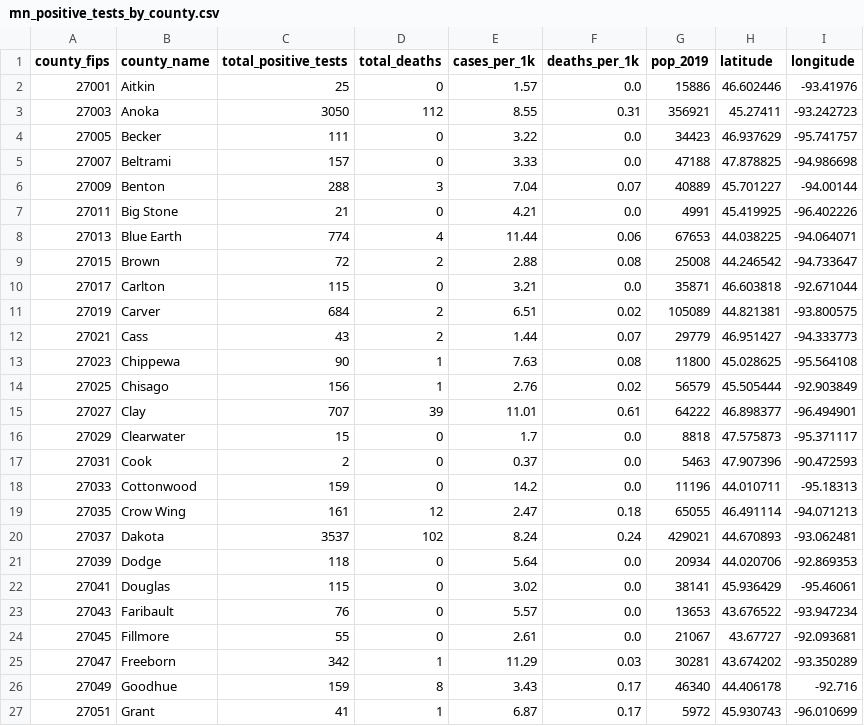
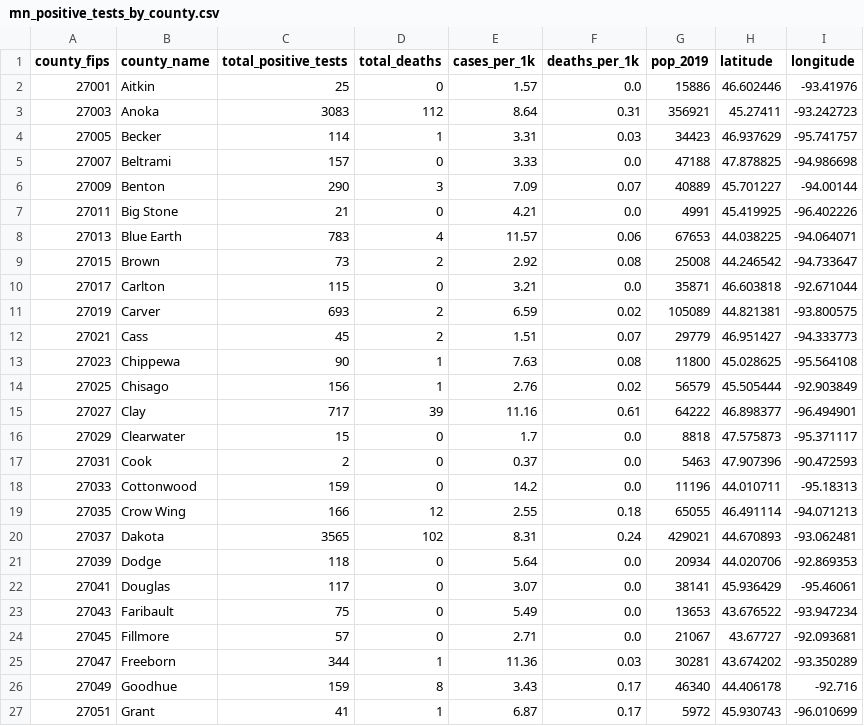
Before and after one commit to striblab/mn_covid_data, a CSV file: mn_positive_tests_by_county.csv, drawn as a sheet; only a part is shown; the diff covers the shown part only.

```diff
--- a/mn_positive_tests_by_county.csv
+++ b/mn_positive_tests_by_county.csv
@@ -2,15 +2,15 @@ county_fips,county_name,total_positive_tests,total_deaths,cases_per_1k,deaths_pe
 27001,Aitkin,25,0,1.57,0.0,15886,46.602446,-93.41976
-27003,Anoka,3050,112,8.55,0.31,356921,45.27411,-93.242723
-27005,Becker,111,0,3.22,0.0,34423,46.937629,-95.741757
+27003,Anoka,3083,112,8.64,0.31,356921,45.27411,-93.242723
+27005,Becker,114,1,3.31,0.03,34423,46.937629,-95.741757
 27007,Beltrami,157,0,3.33,0.0,47188,47.878825,-94.986698
-27009,Benton,288,3,7.04,0.07,40889,45.701227,-94.00144
+27009,Benton,290,3,7.09,0.07,40889,45.701227,-94.00144
 27011,Big Stone,21,0,4.21,0.0,4991,45.419925,-96.402226
-27013,Blue Earth,774,4,11.44,0.06,67653,44.038225,-94.064071
-27015,Brown,72,2,2.88,0.08,25008,44.246542,-94.733647
+27013,Blue Earth,783,4,11.57,0.06,67653,44.038225,-94.064071
+27015,Brown,73,2,2.92,0.08,25008,44.246542,-94.733647
 27017,Carlton,115,0,3.21,0.0,35871,46.603818,-92.671044
-27019,Carver,684,2,6.51,0.02,105089,44.821381,-93.800575
-27021,Cass,43,2,1.44,0.07,29779,46.951427,-94.333773
+27019,Carver,693,2,6.59,0.02,105089,44.821381,-93.800575
+27021,Cass,45,2,1.51,0.07,29779,46.951427,-94.333773
 27023,Chippewa,90,1,7.63,0.08,11800,45.028625,-95.564108
 27025,Chisago,156,1,2.76,0.02,56579,45.505444,-92.903849
-27027,Clay,707,39,11.01,0.61,64222,46.898377,-96.494901
+27027,Clay,717,39,11.16,0.61,64222,46.898377,-96.494901
 27029,Clearwater,15,0,1.7,0.0,8818,47.575873,-95.371117
@@ -18,9 +18,9 @@ county_fips,county_name,total_positive_tests,total_deaths,cases_per_1k,deaths_pe
 27033,Cottonwood,159,0,14.2,0.0,11196,44.010711,-95.18313
-27035,Crow Wing,161,12,2.47,0.18,65055,46.491114,-94.071213
-27037,Dakota,3537,102,8.24,0.24,429021,44.670893,-93.062481
+27035,Crow Wing,166,12,2.55,0.18,65055,46.491114,-94.071213
+27037,Dakota,3565,102,8.31,0.24,429021,44.670893,-93.062481
 27039,Dodge,118,0,5.64,0.0,20934,44.020706,-92.869353
-27041,Douglas,115,0,3.02,0.0,38141,45.936429,-95.46061
-27043,Faribault,76,0,5.57,0.0,13653,43.676522,-93.947234
-27045,Fillmore,55,0,2.61,0.0,21067,43.67727,-92.093681
-27047,Freeborn,342,1,11.29,0.03,30281,43.674202,-93.350289
+27041,Douglas,117,0,3.07,0.0,38141,45.936429,-95.46061
+27043,Faribault,75,0,5.49,0.0,13653,43.676522,-93.947234
+27045,Fillmore,57,0,2.71,0.0,21067,43.67727,-92.093681
+27047,Freeborn,344,1,11.36,0.03,30281,43.674202,-93.350289
 27049,Goodhue,159,8,3.43,0.17,46340,44.406178,-92.716
```
Also changed, not shown: 77 edited cells elsewhere in this file, mn_ages_latest.csv, mn_county_timeseries_all_counties.csv, 4 other files.
